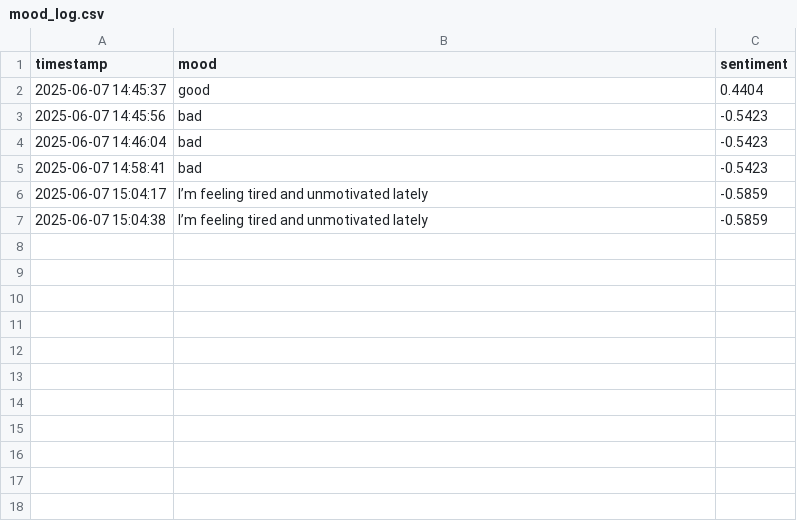
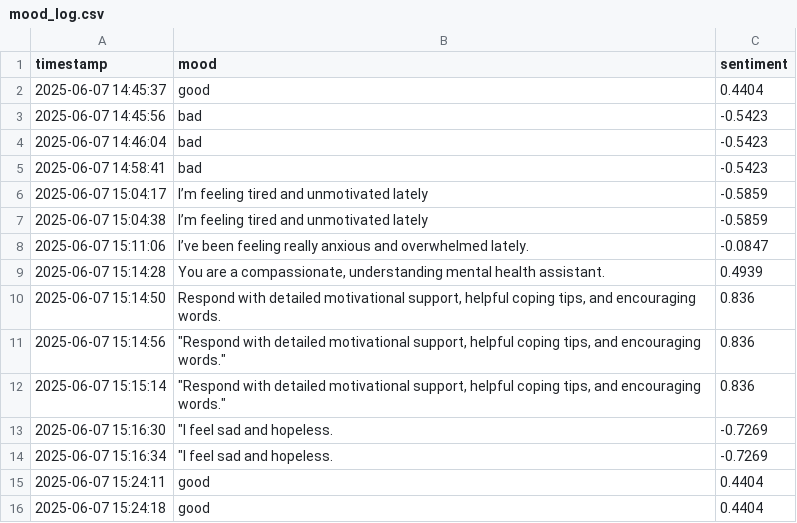
Before and after one commit to ankitghosal82/Mental-Health-Chatbot, a CSV file: mood_log.csv, drawn as a sheet; the diff names each change by its address in the sheet, - before the commit and + after, or states it on an @@ line.

Commit message:
Initial commit Mental Health Chatbot

```diff
--- a/mood_log.csv
+++ b/mood_log.csv
+row 8: 2025-06-07 15:11:06 | I’ve been feeling really anxious and overwhelmed lately. | -0.0847
+row 9: 2025-06-07 15:14:28 | You are a compassionate, understanding mental health assistant. | 0.4939
+row 10: 2025-06-07 15:14:50 | Respond with detailed motivational support, helpful coping tips, and encouraging words. | 0.836
+row 11: 2025-06-07 15:14:56 | "Respond with detailed motivational support, helpful coping tips, and encouraging words." | 0.836
+row 12: 2025-06-07 15:15:14 | "Respond with detailed motivational support, helpful coping tips, and encouraging words." | 0.836
+row 13: 2025-06-07 15:16:30 | "I feel sad and hopeless. | -0.7269
+row 14: 2025-06-07 15:16:34 | "I feel sad and hopeless. | -0.7269
+row 15: 2025-06-07 15:24:11 | good | 0.4404
+row 16: 2025-06-07 15:24:18 | good | 0.4404
```
Also changed, not shown: 2 other files.
